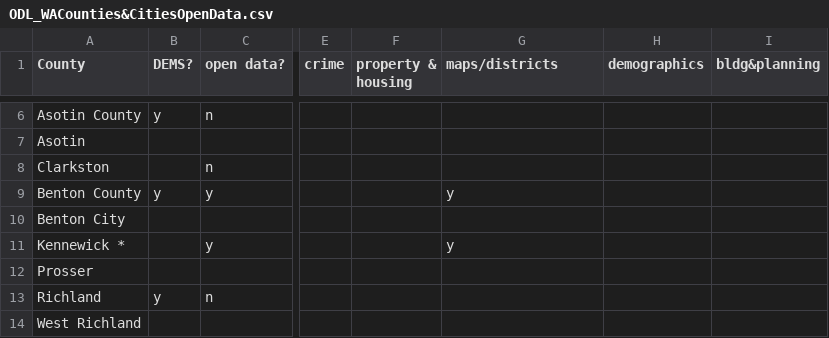
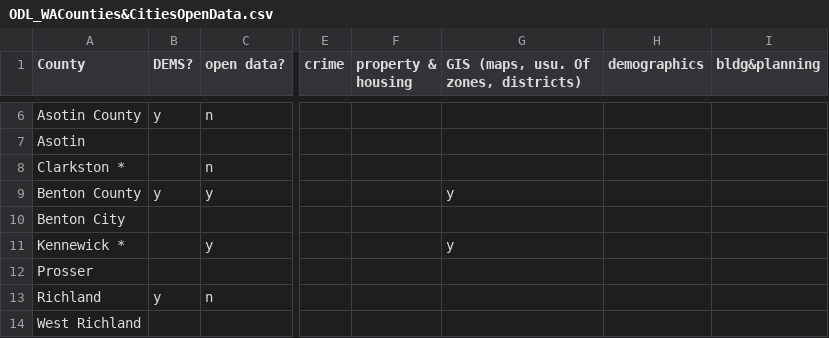
Before and after one commit to OpenDataLiteracy/WA-State-Library-2018, a CSV file: EnvironmentalScan/ODL_WACounties&CitiesOpenData.csv, drawn as a sheet; only a part is shown, gaps mark what is left out; the diff covers the shown part only; the diff names each change by its address in the sheet, - before the commit and + after, or states it on an @@ line.

```diff
--- a/EnvironmentalScan/ODL_WACounties&CitiesOpenData.csv
+++ b/EnvironmentalScan/ODL_WACounties&CitiesOpenData.csv
-G1: maps/districts
+G1: GIS (maps, usu. Of zones, districts)
-A8 (County): Clarkston
+A8 (County): Clarkston *
```
Also changed, not shown: 2 added rows, 2 removed rows and 20 edited cells elsewhere in this file, EnvironmentalScan/ODL_StateLibraries_PublicLibraryStats.csv, 3 other files.
